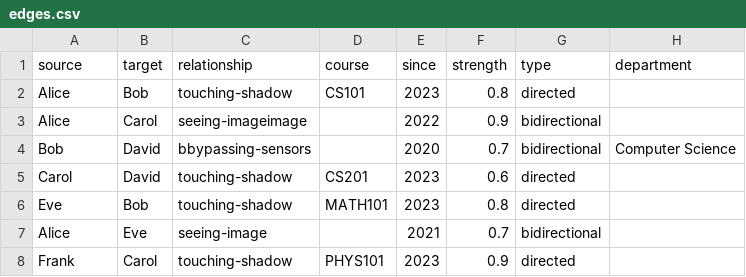
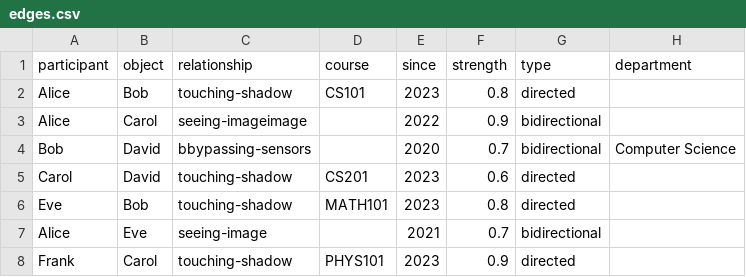
Before and after one commit to Claire-Gall/cdw-claire-galla, a CSV file: edges.csv, drawn as a sheet; only a part is shown.

```diff
--- a/edges.csv
+++ b/edges.csv
@@ -1,2 +1,2 @@
-source,target,relationship,course,since,strength,type,department
+participant,object,relationship,course,since,strength,type,department
 Alice,Bob,touching-shadow,CS101,2023,0.8,directed,
```
Also changed, not shown: 1 other file.
